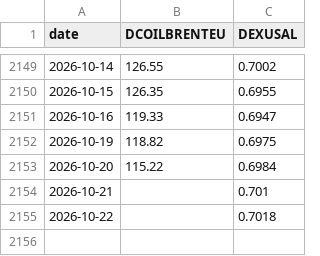
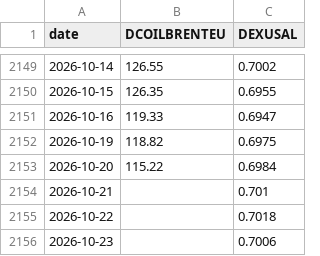
Before and after one commit to nathann2997/FuelForecast, a CSV file: store/fred.csv, drawn as a sheet; only a part is shown, gaps mark what is left out.

```diff
--- a/store/fred.csv
+++ b/store/fred.csv
@@ -2155 +2155,2 @@ date,DCOILBRENTEU,DEXUSAL
 2026-10-22,,0.7018
+2026-10-23,,0.7006
```
Also changed, not shown: 3 other files.
